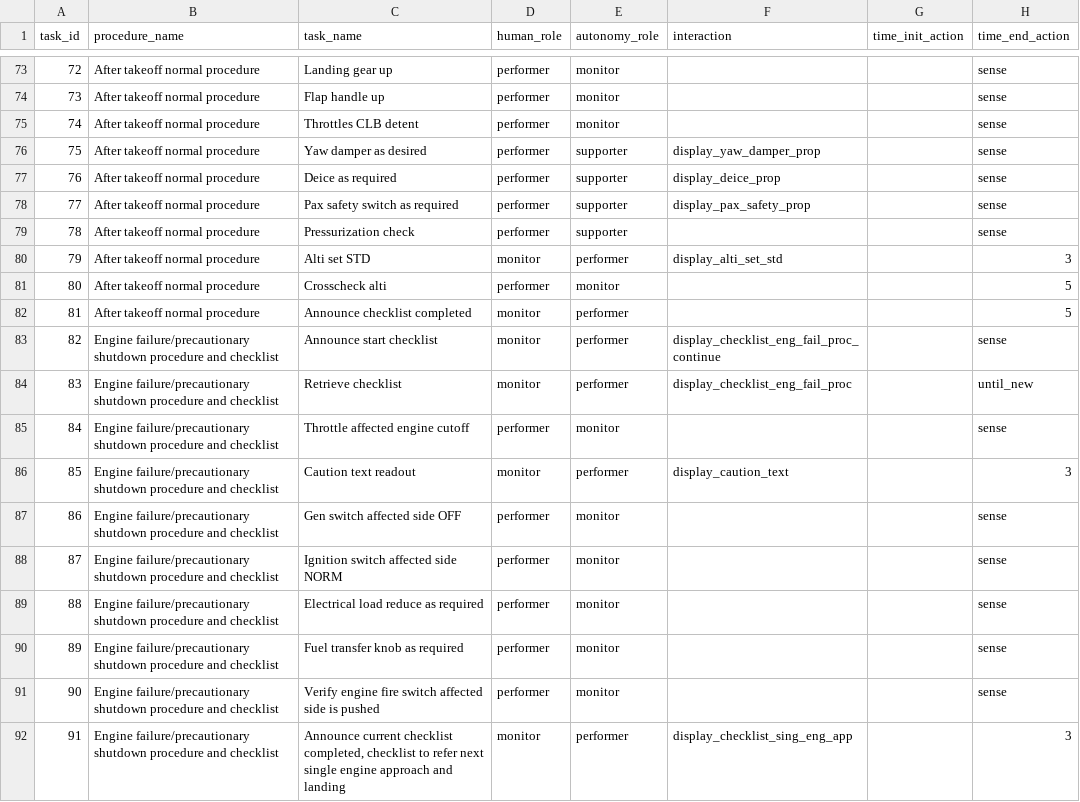
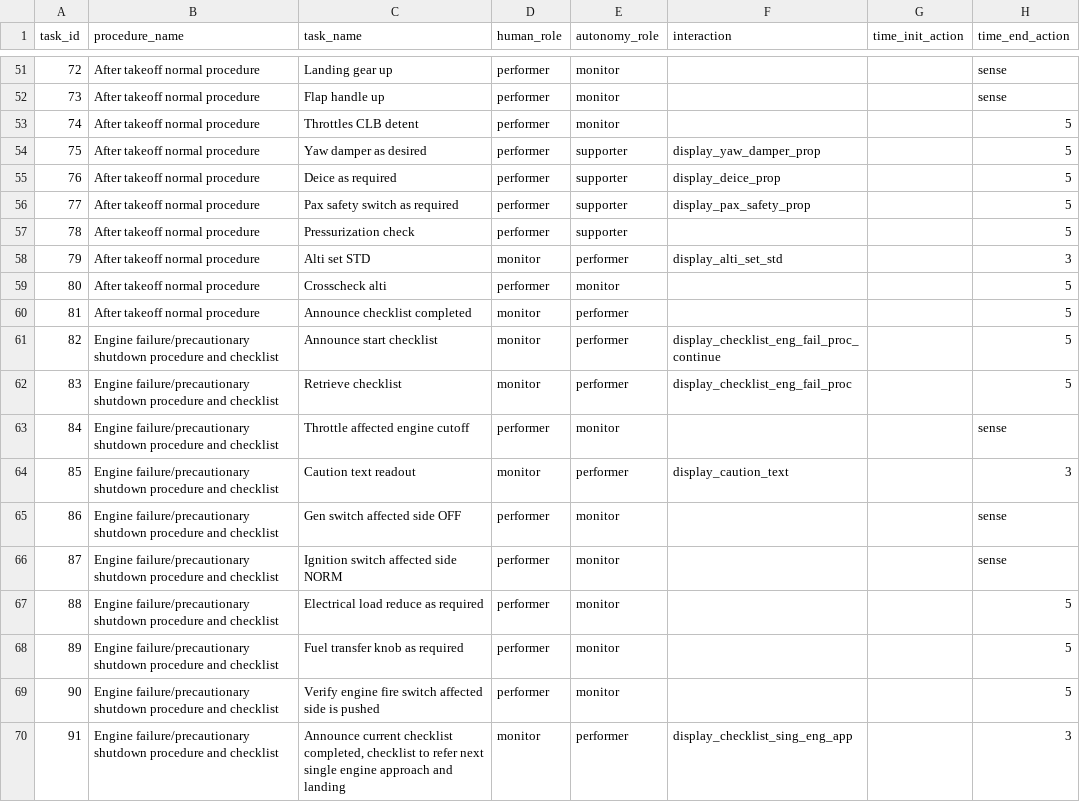
Before and after one commit to Bertonlome/TARS, a CSV file: Core/task_allocation.csv, drawn as a sheet; only a part is shown, gaps mark what is left out; the diff covers the shown part only.

```diff
--- a/Core/task_allocation.csv
+++ b/Core/task_allocation.csv
@@ -74,7 +52,7 @@ task_id,procedure_name,task_name,human_role,autonomy_role,interaction,time_init_
 73,After takeoff normal procedure,Flap handle up,performer,monitor,,,sense
-74,After takeoff normal procedure,Throttles CLB detent,performer,monitor,,,sense
-75,After takeoff normal procedure,Yaw damper as desired,performer,supporter,display_yaw_damper_prop,,sense
-76,After takeoff normal procedure,Deice as required,performer,supporter,display_deice_prop,,sense
-77,After takeoff normal procedure,Pax safety switch as required,performer,supporter,display_pax_safety_prop,,sense
-78,After takeoff normal procedure,Pressurization check,performer,supporter,,,sense
+74,After takeoff normal procedure,Throttles CLB detent,performer,monitor,,,5
+75,After takeoff normal procedure,Yaw damper as desired,performer,supporter,display_yaw_damper_prop,,5
+76,After takeoff normal procedure,Deice as required,performer,supporter,display_deice_prop,,5
+77,After takeoff normal procedure,Pax safety switch as required,performer,supporter,display_pax_safety_prop,,5
+78,After takeoff normal procedure,Pressurization check,performer,supporter,,,5
 79,After takeoff normal procedure,Alti set STD,monitor,performer,display_alti_set_std,,3
@@ -82,4 +60,4 @@ task_id,procedure_name,task_name,human_role,autonomy_role,interaction,time_init_
 81,After takeoff normal procedure,Announce checklist completed,monitor,performer,,,5
-82,Engine failure/precautionary shutdown procedure and checklist,Announce start checklist,monitor,performer,display_checklist_eng_fail_proc_continue,,sense
-83,Engine failure/precautionary shutdown procedure and checklist,Retrieve checklist,monitor,performer,display_checklist_eng_fail_proc,,until_new
+82,Engine failure/precautionary shutdown procedure and checklist,Announce start checklist,monitor,performer,display_checklist_eng_fail_proc_continue,,5
+83,Engine failure/precautionary shutdown procedure and checklist,Retrieve checklist,monitor,performer,display_checklist_eng_fail_proc,,5
 84,Engine failure/precautionary shutdown procedure and checklist,Throttle affected engine cutoff,performer,monitor, ,,sense
@@ -88,5 +66,5 @@ task_id,procedure_name,task_name,human_role,autonomy_role,interaction,time_init_
 87,Engine failure/precautionary shutdown procedure and checklist,Ignition switch affected side NORM,performer,monitor,,,sense
-88,Engine failure/precautionary shutdown procedure and checklist,Electrical load reduce as required,performer,monitor,,,sense
-89,Engine failure/precautionary shutdown procedure and checklist,Fuel transfer knob as required,performer,monitor,,,sense
-90,Engine failure/precautionary shutdown procedure and checklist,Verify engine fire switch affected side is pushed,performer,monitor,,,sense
+88,Engine failure/precautionary shutdown procedure and checklist,Electrical load reduce as required,performer,monitor,,,5
+89,Engine failure/precautionary shutdown procedure and checklist,Fuel transfer knob as required,performer,monitor,,,5
+90,Engine failure/precautionary shutdown procedure and checklist,Verify engine fire switch affected side is pushed,performer,monitor,,,5
 91,Engine failure/precautionary shutdown procedure and checklist,"Announce current checklist completed, checklist to refer next single engine approach and landing",monitor,performer,display_checklist_sing_eng_app,,3
```
Also changed, not shown: 1 added row, 23 removed rows and 18 edited cells elsewhere in this file, 5 other files.
